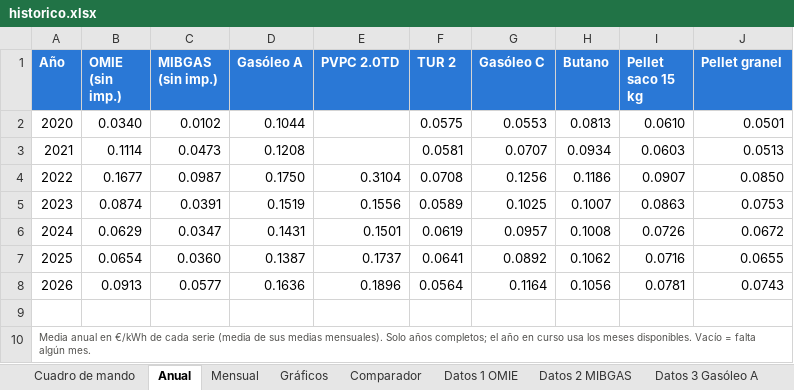
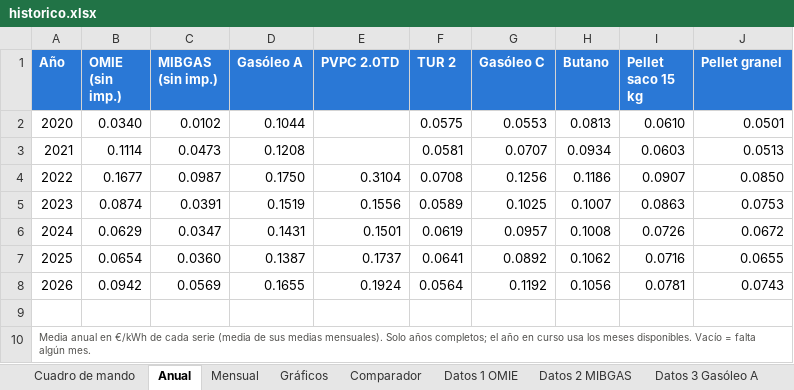
Before and after one commit to pablopardopazosgestan/cuadro-mando-precios-energia, an Excel workbook: sitio/informes/historico.xlsx, sheet Anual, drawn as a sheet; values as stored, in another font and other column widths than the file's, no borders; the diff names each change by its address in the sheet, - before the commit and + after, or states it on an @@ line.

```diff
--- a/sitio/informes/historico.xlsx (sheet Anual)
+++ b/sitio/informes/historico.xlsx (sheet Anual)
-B8 (OMIE (sin imp.)): 0.0913
+B8 (OMIE (sin imp.)): 0.0942
-C8 (MIBGAS (sin imp.)): 0.0577
+C8 (MIBGAS (sin imp.)): 0.0569
-D8 (Gasóleo A): 0.1636
+D8 (Gasóleo A): 0.1655
-E8 (PVPC 2.0TD): 0.1896
+E8 (PVPC 2.0TD): 0.1924
-G8 (Gasóleo C): 0.1164
+G8 (Gasóleo C): 0.1192
```
Also changed, not shown: sheet Datos 4 PVPC 2.0TD, sheet Cuadro de mando, sheet Datos 1 OMIE, sheet Datos 2 MIBGAS, sheet Mensual, sheet Datos 3 Gasóleo A, 1 more sheet, 20 other files.
